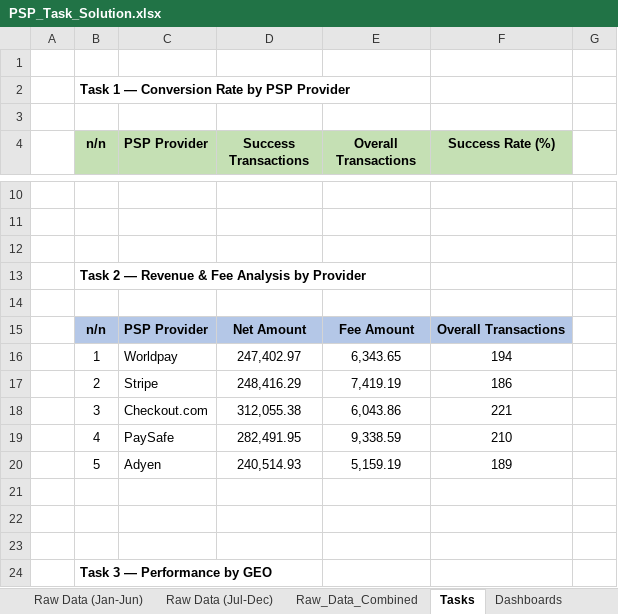
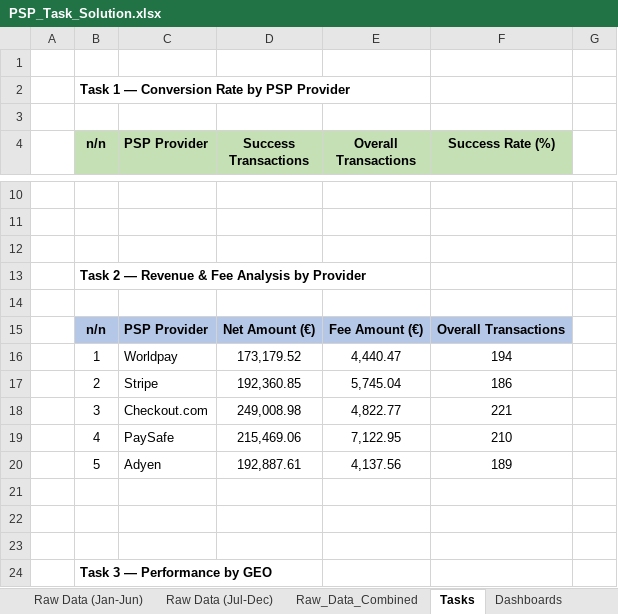
Before and after one commit to nikolasandreou6-commits/Analyses-Projects, an Excel workbook: PSP-Analysis/PSP_Task_Solution.xlsx, sheet Tasks, drawn as a sheet; only a part is shown, gaps mark what is left out; values as stored, in another font and other column widths than the file's, no borders; the diff covers the shown part only; the diff names each change by its address in the sheet, - before the commit and + after, or states it on an @@ line.

```diff
--- a/PSP-Analysis/PSP_Task_Solution.xlsx (sheet Tasks)
+++ b/PSP-Analysis/PSP_Task_Solution.xlsx (sheet Tasks)
-D15 (Success Transactions): Net Amount
+D15 (Success Transactions): Net Amount (€)
-E15 (Overall Transactions): Fee Amount
+E15 (Overall Transactions): Fee Amount (€)
-D16 (Success Transactions): 247,402.97
+D16 (Success Transactions): 173,179.52
-E16 (Overall Transactions): 6,343.65
+E16 (Overall Transactions): 4,440.47
-D17 (Success Transactions): 248,416.29
+D17 (Success Transactions): 192,360.85
-E17 (Overall Transactions): 7,419.19
+E17 (Overall Transactions): 5,745.04
-D18 (Success Transactions): 312,055.38
+D18 (Success Transactions): 249,008.98
-E18 (Overall Transactions): 6,043.86
+E18 (Overall Transactions): 4,822.77
-D19 (Success Transactions): 282,491.95
+D19 (Success Transactions): 215,469.06
-E19 (Overall Transactions): 9,338.59
+E19 (Overall Transactions): 7,122.95
-D20 (Success Transactions): 240,514.93
+D20 (Success Transactions): 192,887.61
-E20 (Overall Transactions): 5,159.19
+E20 (Overall Transactions): 4,137.56
```
Also changed, not shown: 22 edited cells elsewhere in this sheet, sheet Raw_Data_Combined, sheet Dashboards, formulas that keep their value, charts or pictures, 1 other file.
